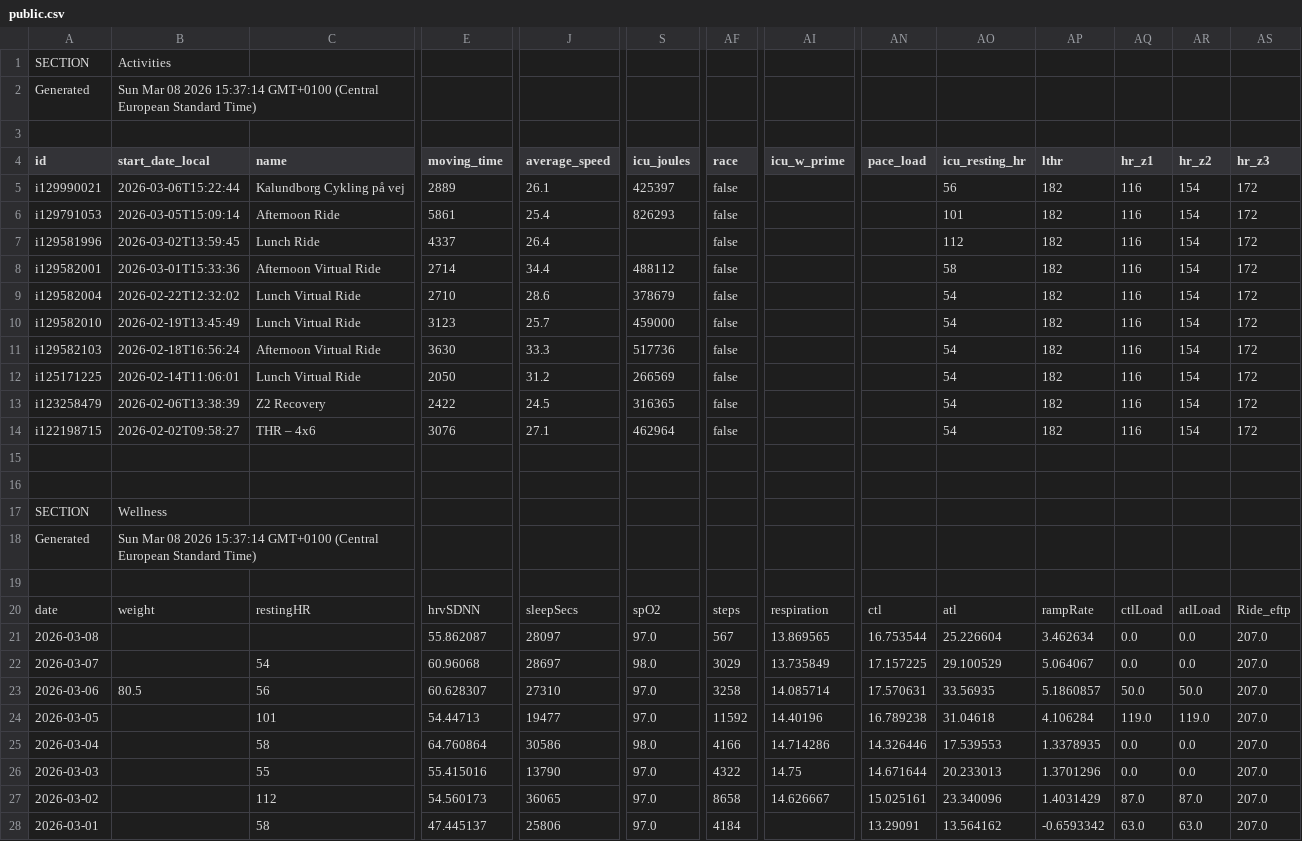
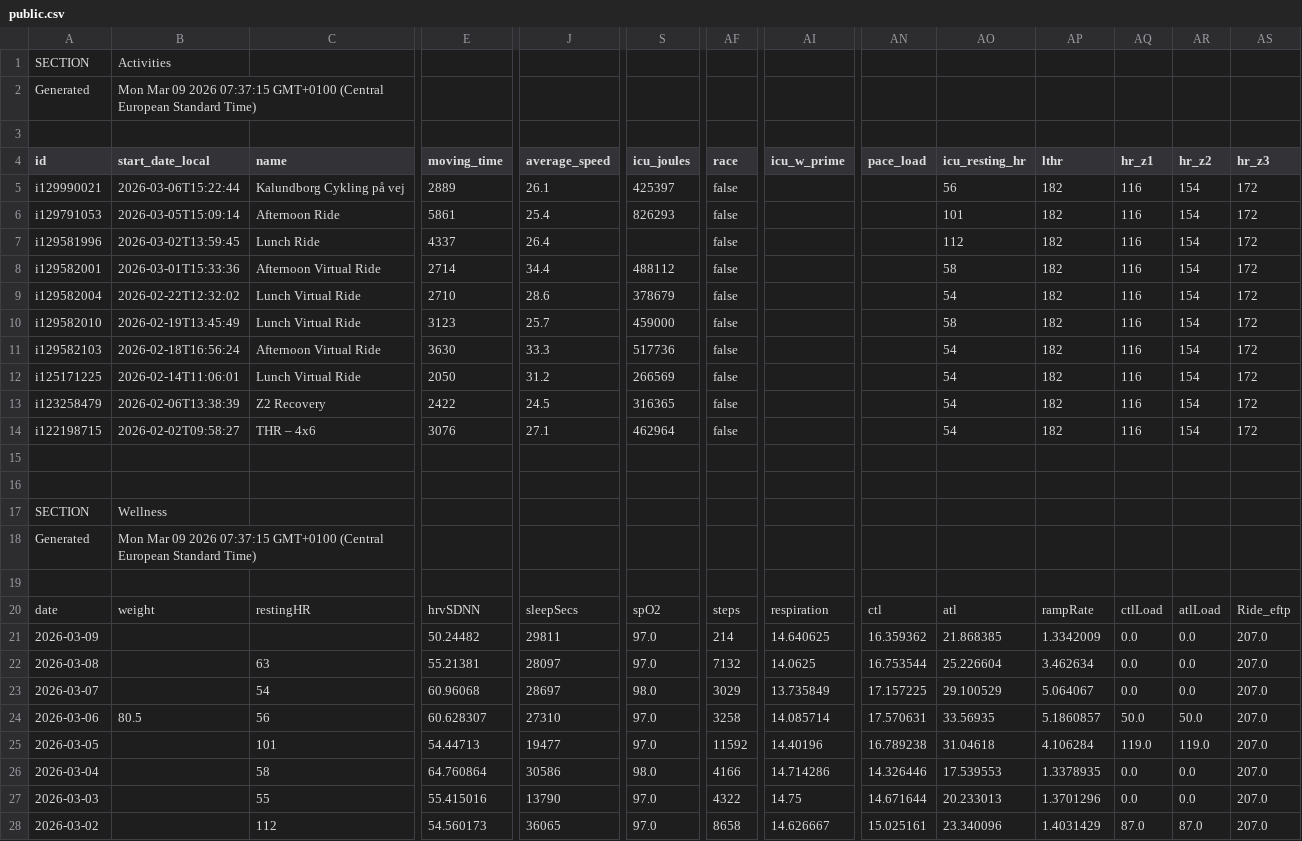
Before and after one commit to 17fed/cyclingcoachaidata, a CSV file: data/public.csv, drawn as a sheet; only a part is shown, gaps mark what is left out; removed rows and columns are numbered as before the commit, all else as after; rows hold the shown columns only; the diff names each change by its address in the sheet, - before the commit and + after, or states it on an @@ line.

Commit message:
Update public.csv

```diff
--- a/data/public.csv
+++ b/data/public.csv
-B2 (start_date_local): Sun Mar 08 2026 15:37:14 GMT+0100 (Central…
+B2 (start_date_local): Mon Mar 09 2026 07:37:15 GMT+0100 (Central…
-AO10 (icu_resting_hr): 54
+AO10 (icu_resting_hr): 58
-B18 (start_date_local): Sun Mar 08 2026 15:37:14 GMT+0100 (Central…
+B18 (start_date_local): Mon Mar 09 2026 07:37:15 GMT+0100 (Central…
+row 21: 2026-03-09 |  |  | 50.24482 | 29811 | 97.0 | 214 | 14.640625 | 16.359362 | 21.868385 | 1.3342009 | 0.0 | 0.0 | 207.0
-C22 (name): (empty)
+C22 (name): 63
-E22 (moving_time): 55.862087
+E22 (moving_time): 55.21381
-AF22 (race): 567
+AF22 (race): 7132
-AI22 (icu_w_prime): 13.869565
+AI22 (icu_w_prime): 14.0625
-row 28: 2026-03-01 |  | 58 | 47.445137 | 25806 | 97.0 | 4184 |  | 13.29091 | 13.564162 | -0.6593342 | 63.0 | 63.0 | 207.0
```
